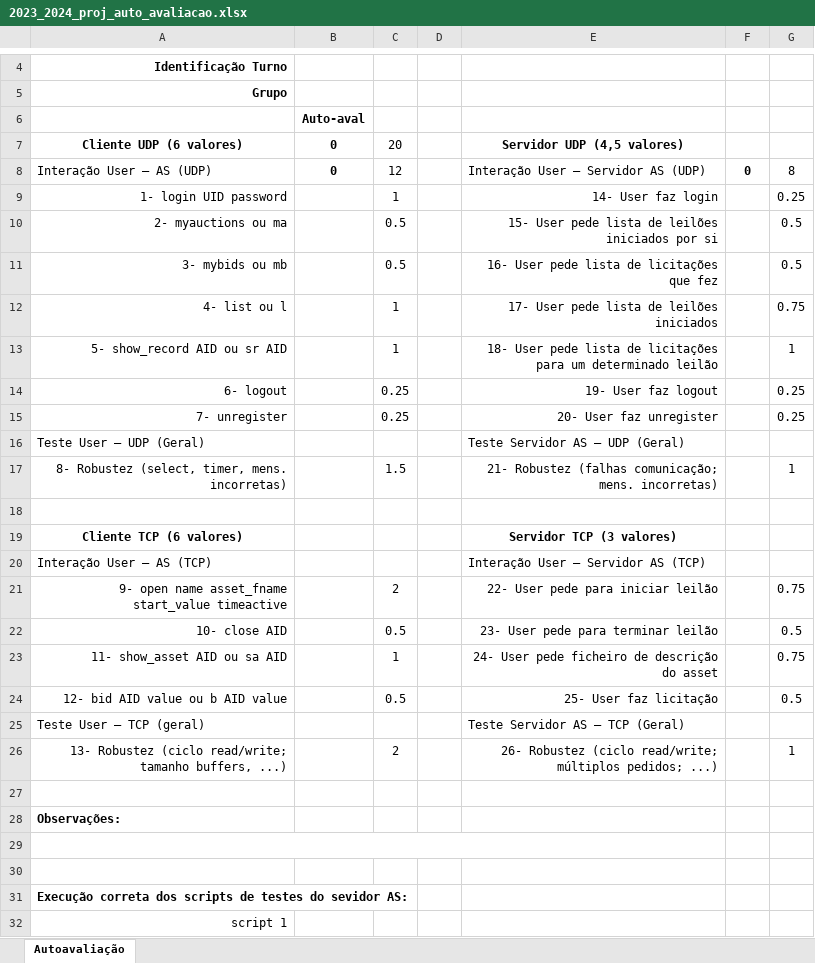
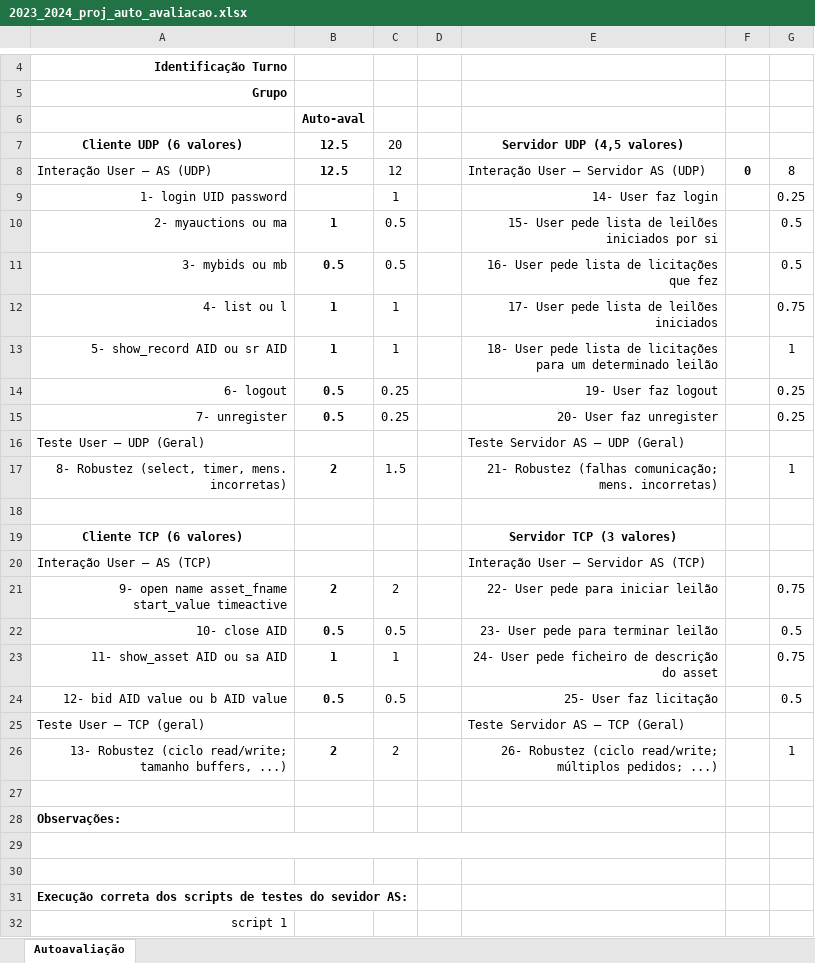
Before and after one commit to alice21mota/RC, an Excel workbook: project/2023_2024_proj_auto_avaliacao.xlsx, sheet Autoavaliação, drawn as a sheet; only a part is shown, gaps mark what is left out; values as stored, in another font and other column widths than the file's, no borders; the diff names each change by its address in the sheet, - before the commit and + after, or states it on an @@ line.

Commit message:
excel autoavaliação

```diff
--- a/project/2023_2024_proj_auto_avaliacao.xlsx (sheet Autoavaliação)
+++ b/project/2023_2024_proj_auto_avaliacao.xlsx (sheet Autoavaliação)
-B7:B8: 0
+B7:B8: 12.5
-B10: (empty)
+B10: 1
-B11: (empty)
+B11: 0.5
-B12:B13: (empty)
+B12:B13: 1
-B14:B15: (empty)
+B14:B15: 0.5
-B17: (empty)
+B17: 2
-B21: (empty)
+B21: 2
-B22: (empty)
+B22: 0.5
-B23: (empty)
+B23: 1
-B24: (empty)
+B24: 0.5
-B26: (empty)
+B26: 2
```
Also changed, not shown: 2 other files.
